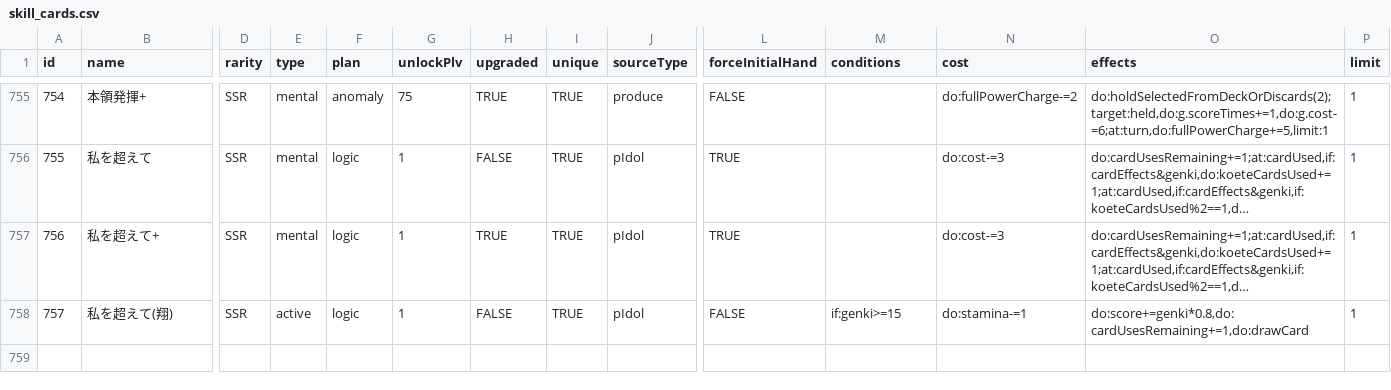
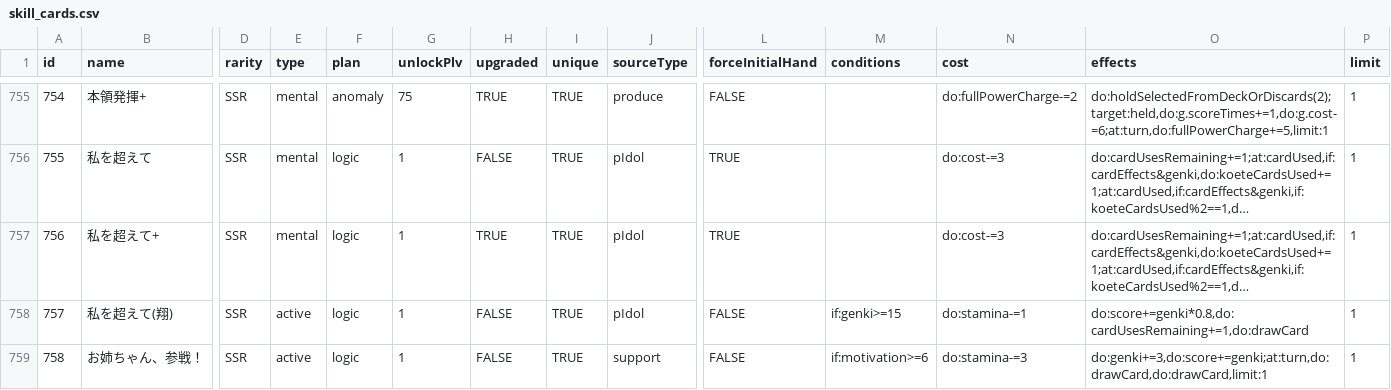
Before and after one commit to surisuririsu/gakumas-tools, a CSV file: packages/gakumas-data/csv/skill_cards.csv, drawn as a sheet; only a part is shown, gaps mark what is left out; long unchanged cells end in …; rows hold the shown columns only; the diff names each change by its address in the sheet, - before the commit and + after, or states it on an @@ line.

```diff
--- a/packages/gakumas-data/csv/skill_cards.csv
+++ b/packages/gakumas-data/csv/skill_cards.csv
+row 759: 758 | お姉ちゃん、参戦！ | SSR | active | logic | 1 | FALSE | TRUE | support | FALSE | if:motivation>=6 | do:stamina-=3 | do:genki+=3,do:score+=genki;at:turn,do:drawCard,do:drawCard,limit:1 | 1
```
Also changed, not shown: 1 other file.
